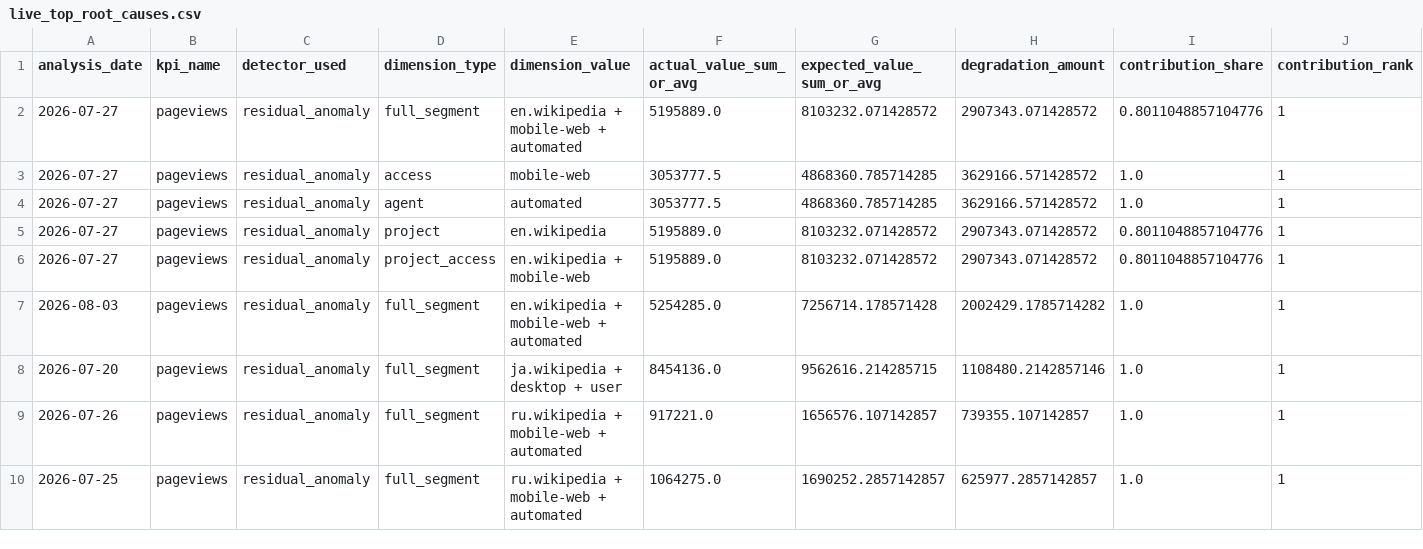
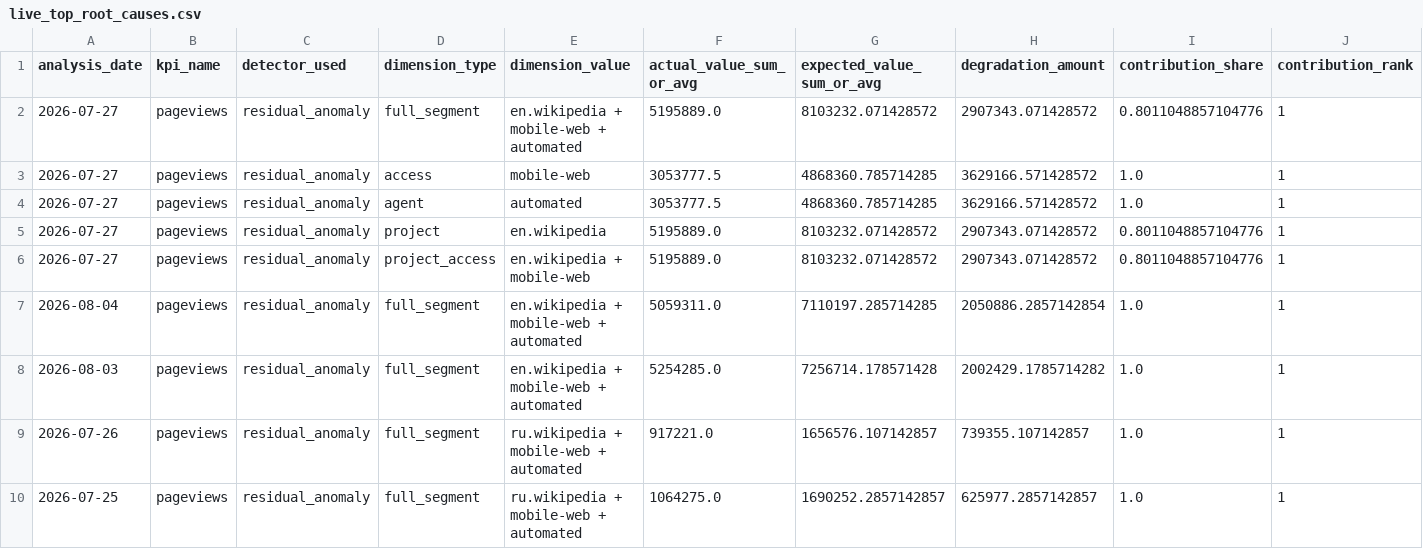
Before and after one commit to Kartz82/kpi-anomaly-diagnostics, a CSV file: data/live/reports/live_top_root_causes.csv, drawn as a sheet; only a part is shown; removed rows and columns are numbered as before the commit, all else as after; rows hold the shown columns only; the diff covers the shown part only; the diff names each change by its address in the sheet, - before the commit and + after, or states it on an @@ line.

```diff
--- a/data/live/reports/live_top_root_causes.csv
+++ b/data/live/reports/live_top_root_causes.csv
+row 7: 2026-08-04 | pageviews | residual_anomaly | full_segment | en.wikipedia + mobile-web + automated | 5059311.0 | 7110197.285714285 | 2050886.2857142854 | 1.0 | 1
-row 8: 2026-07-20 | pageviews | residual_anomaly | full_segment | ja.wikipedia + desktop + user | 8454136.0 | 9562616.214285715 | 1108480.2142857146 | 1.0 | 1
```
Also changed, not shown: 5 edited cells elsewhere in this file, data/live/reports/live_incident_history.csv, 6 other files.
